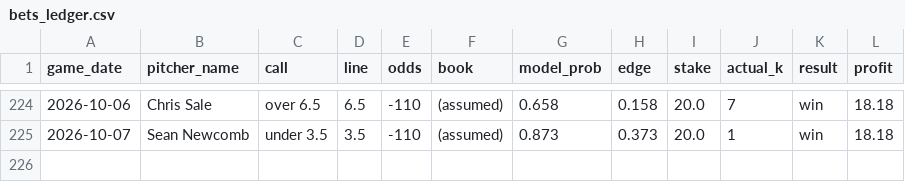
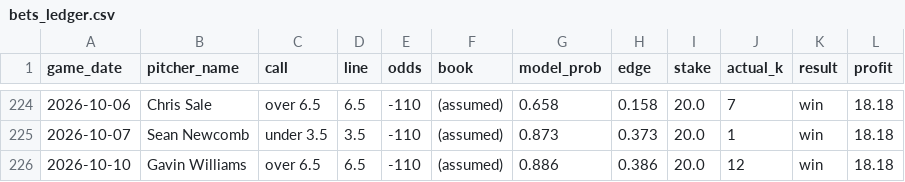
Before and after one commit to francisconoe/medidor-de-ponches-mlb, a CSV file: reports/bets_ledger.csv, drawn as a sheet; only a part is shown, gaps mark what is left out; the diff names each change by its address in the sheet, - before the commit and + after, or states it on an @@ line.

```diff
--- a/reports/bets_ledger.csv
+++ b/reports/bets_ledger.csv
+row 226: 2026-10-10 | Gavin Williams | over 6.5 | 6.5 | -110 | (assumed) | 0.886 | 0.386 | 20.0 | 12 | win | 18.18
```
Also changed, not shown: 3 other files.
